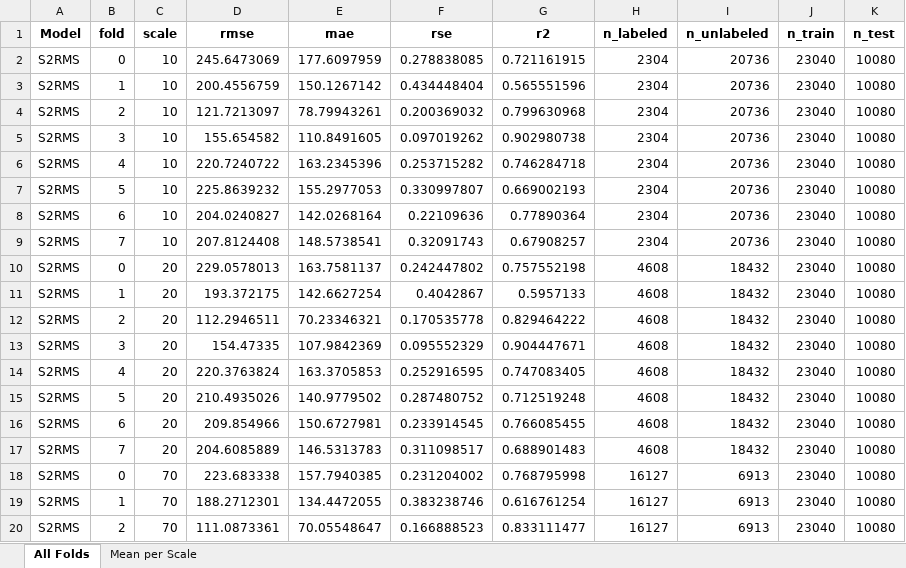
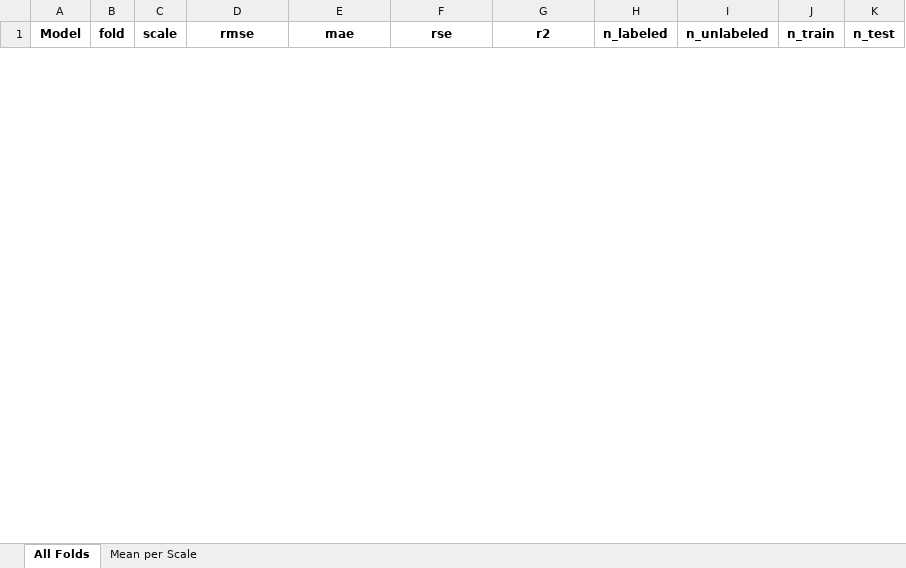
Before and after one commit to npinto97/S2R-Wind, an Excel workbook: fold_results_summary.xlsx, sheet All Folds, drawn as a sheet; only a part is shown; values as stored, in another font and other column widths than the file's, no borders; removed rows and columns are numbered as before the commit, all else as after; the diff covers the shown part only; the diff names each change by its address in the sheet, - before the commit and + after, or states it on an @@ line.

```diff
--- a/fold_results_summary.xlsx (sheet All Folds)
+++ b/fold_results_summary.xlsx (sheet All Folds)
-row 2: S2RMS | 0 | 10 | 245.6473069 | 177.6097959 | 0.278838085 | 0.721161915 | 2304 | 20736 | 23040 | 10080
-row 3: S2RMS | 1 | 10 | 200.4556759 | 150.1267142 | 0.434448404 | 0.565551596 | 2304 | 20736 | 23040 | 10080
-row 4: S2RMS | 2 | 10 | 121.7213097 | 78.79943261 | 0.200369032 | 0.799630968 | 2304 | 20736 | 23040 | 10080
-row 5: S2RMS | 3 | 10 | 155.654582 | 110.8491605 | 0.097019262 | 0.902980738 | 2304 | 20736 | 23040 | 10080
-row 6: S2RMS | 4 | 10 | 220.7240722 | 163.2345396 | 0.253715282 | 0.746284718 | 2304 | 20736 | 23040 | 10080
-row 7: S2RMS | 5 | 10 | 225.8639232 | 155.2977053 | 0.330997807 | 0.669002193 | 2304 | 20736 | 23040 | 10080
-row 8: S2RMS | 6 | 10 | 204.0240827 | 142.0268164 | 0.22109636 | 0.77890364 | 2304 | 20736 | 23040 | 10080
-row 9: S2RMS | 7 | 10 | 207.8124408 | 148.5738541 | 0.32091743 | 0.67908257 | 2304 | 20736 | 23040 | 10080
-row 10: S2RMS | 0 | 20 | 229.0578013 | 163.7581137 | 0.242447802 | 0.757552198 | 4608 | 18432 | 23040 | 10080
-row 11: S2RMS | 1 | 20 | 193.372175 | 142.6627254 | 0.4042867 | 0.5957133 | 4608 | 18432 | 23040 | 10080
-row 12: S2RMS | 2 | 20 | 112.2946511 | 70.23346321 | 0.170535778 | 0.829464222 | 4608 | 18432 | 23040 | 10080
-row 13: S2RMS | 3 | 20 | 154.47335 | 107.9842369 | 0.095552329 | 0.904447671 | 4608 | 18432 | 23040 | 10080
-row 14: S2RMS | 4 | 20 | 220.3763824 | 163.3705853 | 0.252916595 | 0.747083405 | 4608 | 18432 | 23040 | 10080
-row 15: S2RMS | 5 | 20 | 210.4935026 | 140.9779502 | 0.287480752 | 0.712519248 | 4608 | 18432 | 23040 | 10080
-row 16: S2RMS | 6 | 20 | 209.854966 | 150.6727981 | 0.233914545 | 0.766085455 | 4608 | 18432 | 23040 | 10080
-row 17: S2RMS | 7 | 20 | 204.6085889 | 146.5313783 | 0.311098517 | 0.688901483 | 4608 | 18432 | 23040 | 10080
-row 18: S2RMS | 0 | 70 | 223.683338 | 157.7940385 | 0.231204002 | 0.768795998 | 16127 | 6913 | 23040 | 10080
-row 19: S2RMS | 1 | 70 | 188.2712301 | 134.4472055 | 0.383238746 | 0.616761254 | 16127 | 6913 | 23040 | 10080
-row 20: S2RMS | 2 | 70 | 111.0873361 | 70.05548647 | 0.166888523 | 0.833111477 | 16127 | 6913 | 23040 | 10080
```
Also changed, not shown: 64 added rows and 45 removed rows elsewhere in this sheet, sheet Mean per Scale, 16 other files.
